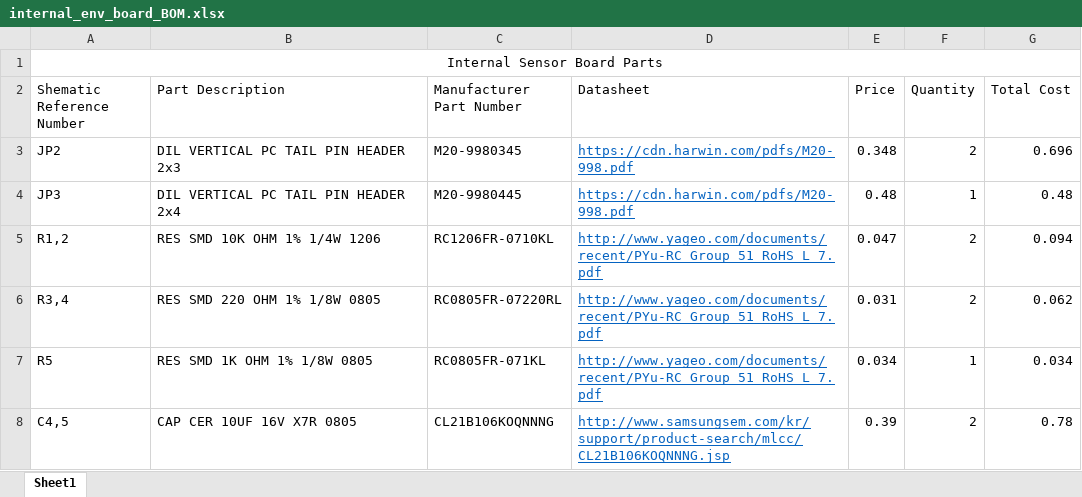
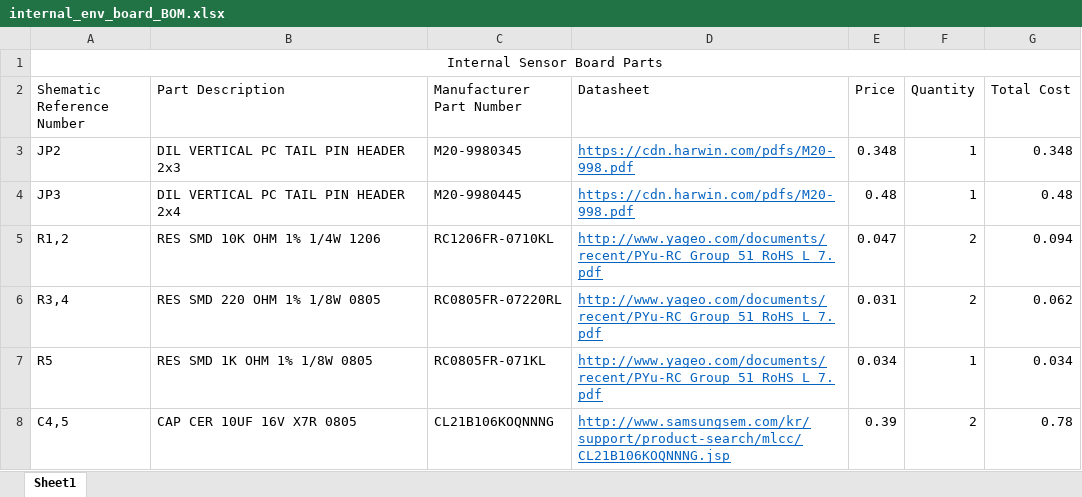
Before and after one commit to arvpUofA/au_hardware, an Excel workbook: internal_env_board/internal_env_board_BOM.xlsx, sheet Sheet1, drawn as a sheet; only a part is shown; values as stored, in another font and other column widths than the file's, no borders; the diff names each change by its address in the sheet, - before the commit and + after, or states it on an @@ line.

Commit message:
Corrected 2x3 header qty in BOM

```diff
--- a/internal_env_board/internal_env_board_BOM.xlsx (sheet Sheet1)
+++ b/internal_env_board/internal_env_board_BOM.xlsx (sheet Sheet1)
-F3 (Quantity): 2
+F3 (Quantity): 1
-G3 (Total Cost): 0.696
+G3 (Total Cost): 0.348
```
